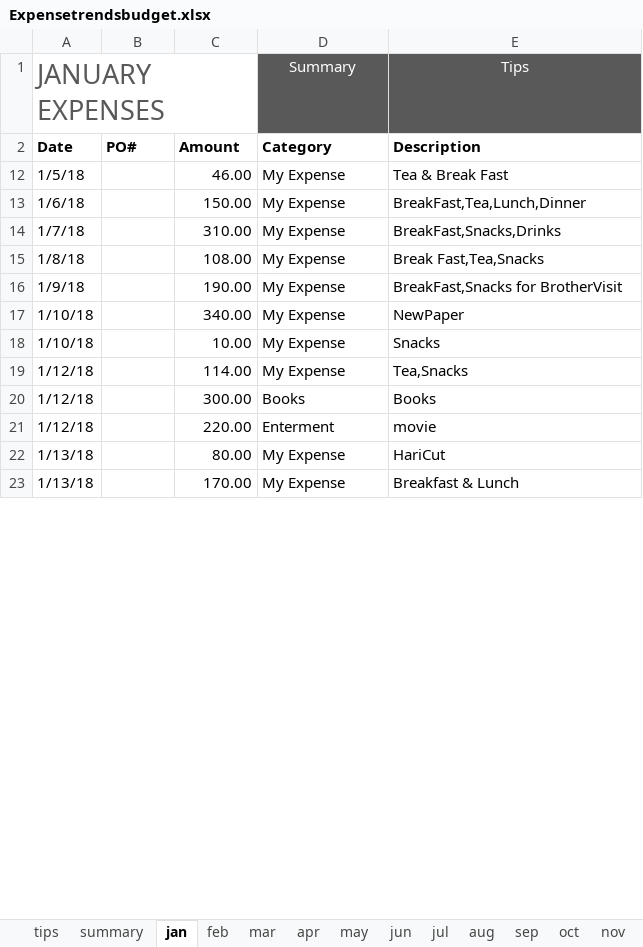
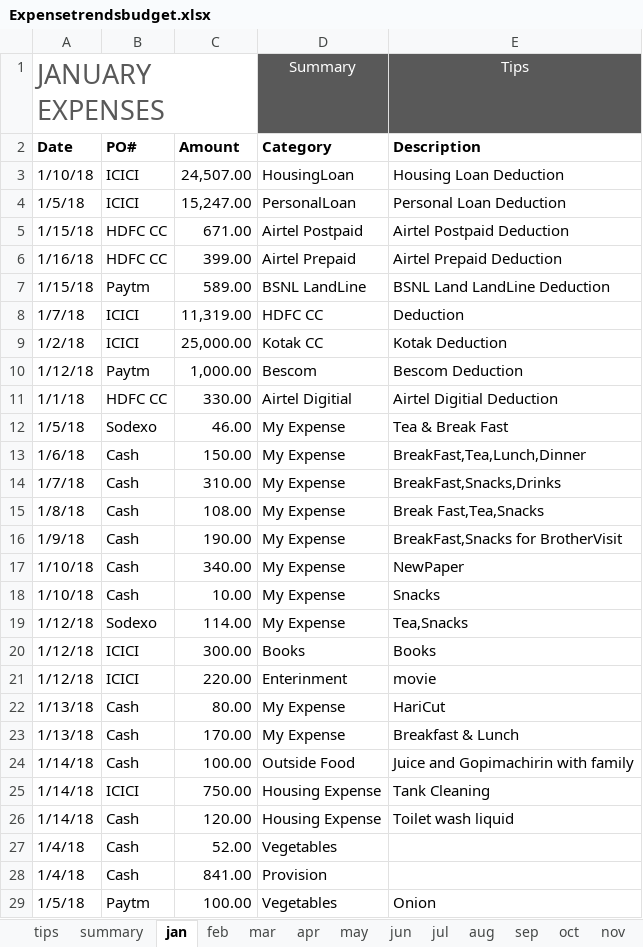
Before and after one commit to ram-axatech/stus, an Excel workbook: Expenses/Expensetrendsbudget.xlsx, sheet jan, drawn as a sheet; only a part is shown; values as stored, in another font and other column widths than the file's, no borders; table styles not drawn; the diff covers the shown part only; the diff names each change by its address in the sheet, - before the commit and + after, or states it on an @@ line.

```diff
--- a/Expenses/Expensetrendsbudget.xlsx (sheet jan)
+++ b/Expenses/Expensetrendsbudget.xlsx (sheet jan)
+row 3: 1/10/18 | ICICI | 24,507.00 | HousingLoan | Housing Loan Deduction
+row 4: 1/5/18 | ICICI | 15,247.00 | PersonalLoan | Personal Loan Deduction
+row 5: 1/15/18 | HDFC CC | 671.00 | Airtel Postpaid | Airtel Postpaid Deduction
+row 6: 1/16/18 | HDFC CC | 399.00 | Airtel Prepaid | Airtel Prepaid Deduction
+row 7: 1/15/18 | Paytm | 589.00 | BSNL LandLine | BSNL Land LandLine Deduction
+row 8: 1/7/18 | ICICI | 11,319.00 | HDFC CC | Deduction
+row 9: 1/2/18 | ICICI | 25,000.00 | Kotak CC | Kotak Deduction
+row 10: 1/12/18 | Paytm | 1,000.00 | Bescom | Bescom Deduction
+row 11: 1/1/18 | HDFC CC | 330.00 | Airtel Digitial | Airtel Digitial Deduction
-B12: (empty)
+B12: Sodexo
-B13:B18: (empty)
+B13:B18: Cash
-B19: (empty)
+B19: Sodexo
-B20:B21: (empty)
+B20:B21: ICICI
-D21 (Summary): Enterment
+D21 (Summary): Enterinment
-B22:B23: (empty)
+B22:B23: Cash
+row 24: 1/14/18 | Cash | 100.00 | Outside Food | Juice and Gopimachirin with family
+row 25: 1/14/18 | ICICI | 750.00 | Housing Expense | Tank Cleaning
+row 26: 1/14/18 | Cash | 120.00 | Housing Expense | Toilet wash liquid
+row 27: 1/4/18 | Cash | 52.00 | Vegetables
+row 28: 1/4/18 | Cash | 841.00 | Provision
+row 29: 1/5/18 | Paytm | 100.00 | Vegetables | Onion
```
Also changed, not shown: 67 added rows and 2 edited cells elsewhere in this sheet, sheet summary, sheet feb, sheet dec, sheet mar, sheet jun, sheet apr, 6 more sheets, charts or pictures, 1 other file.
